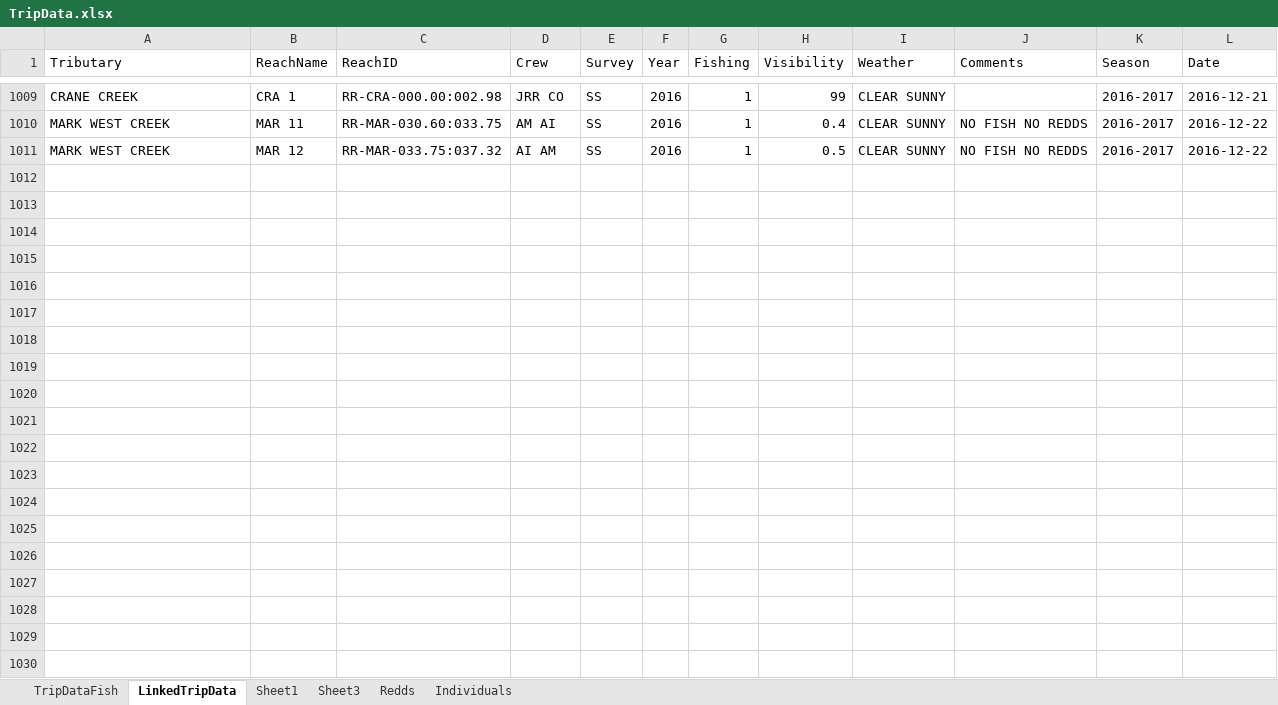
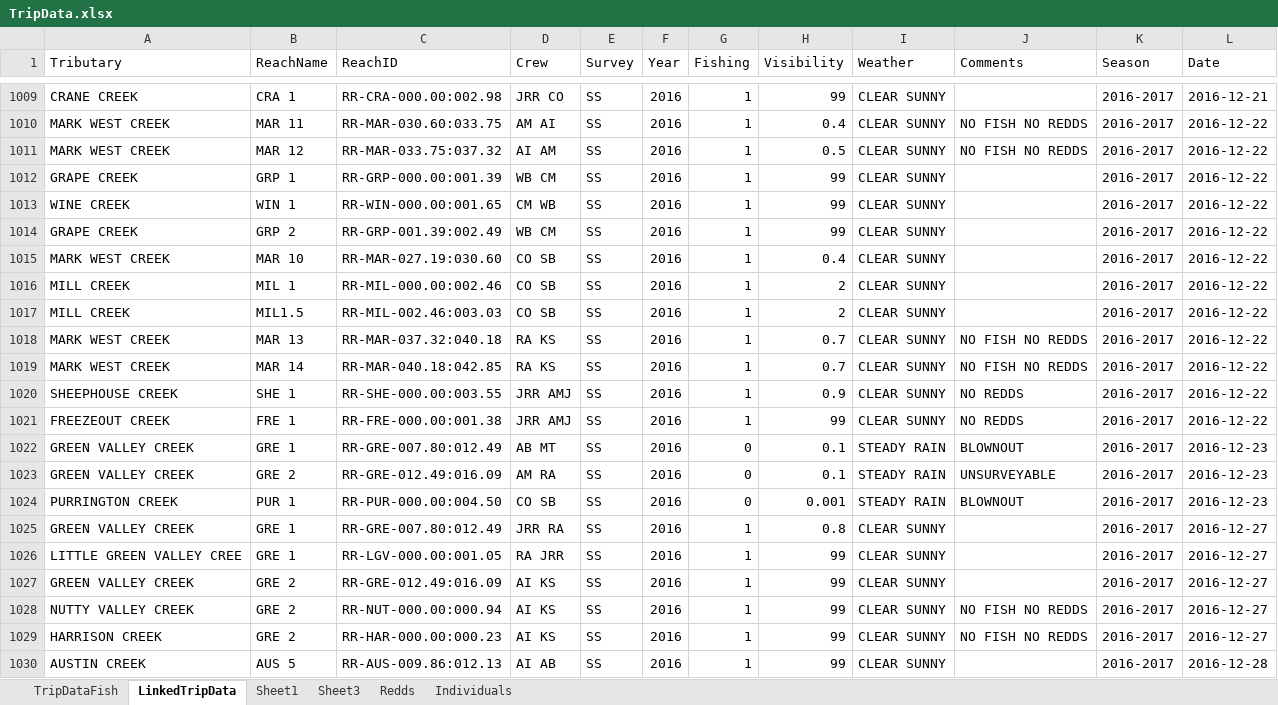
Before and after one commit to akmcclary/SpawnerSurvey, an Excel workbook: Surveyability_Web/TripData.xlsx, sheet LinkedTripData, drawn as a sheet; only a part is shown, gaps mark what is left out; values as stored, in another font and other column widths than the file's, no borders; table styles not drawn; the diff covers the shown part only; the diff names each change by its address in the sheet, - before the commit and + after, or states it on an @@ line.

Commit message:
updated data

```diff
--- a/Surveyability_Web/TripData.xlsx (sheet LinkedTripData)
+++ b/Surveyability_Web/TripData.xlsx (sheet LinkedTripData)
+row 1012: GRAPE CREEK | GRP 1 | RR-GRP-000.00:001.39 | WB CM | SS | 2016 | 1 | 99 | CLEAR SUNNY |  | 2016-2017 | 2016-12-22
+row 1013: WINE CREEK | WIN 1 | RR-WIN-000.00:001.65 | CM WB | SS | 2016 | 1 | 99 | CLEAR SUNNY |  | 2016-2017 | 2016-12-22
+row 1014: GRAPE CREEK | GRP 2 | RR-GRP-001.39:002.49 | WB CM | SS | 2016 | 1 | 99 | CLEAR SUNNY |  | 2016-2017 | 2016-12-22
+row 1015: MARK WEST CREEK | MAR 10 | RR-MAR-027.19:030.60 | CO SB | SS | 2016 | 1 | 0.4 | CLEAR SUNNY |  | 2016-2017 | 2016-12-22
+row 1016: MILL CREEK | MIL 1 | RR-MIL-000.00:002.46 | CO SB | SS | 2016 | 1 | 2 | CLEAR SUNNY |  | 2016-2017 | 2016-12-22
+row 1017: MILL CREEK | MIL1.5 | RR-MIL-002.46:003.03 | CO SB | SS | 2016 | 1 | 2 | CLEAR SUNNY |  | 2016-2017 | 2016-12-22
+row 1018: MARK WEST CREEK | MAR 13 | RR-MAR-037.32:040.18 | RA KS | SS | 2016 | 1 | 0.7 | CLEAR SUNNY | NO FISH NO REDDS | 2016-2017 | 2016-12-22
+row 1019: MARK WEST CREEK | MAR 14 | RR-MAR-040.18:042.85 | RA KS | SS | 2016 | 1 | 0.7 | CLEAR SUNNY | NO FISH NO REDDS | 2016-2017 | 2016-12-22
+row 1020: SHEEPHOUSE CREEK | SHE 1 | RR-SHE-000.00:003.55 | JRR AMJ | SS | 2016 | 1 | 0.9 | CLEAR SUNNY | NO REDDS | 2016-2017 | 2016-12-22
+row 1021: FREEZEOUT CREEK | FRE 1 | RR-FRE-000.00:001.38 | JRR AMJ | SS | 2016 | 1 | 99 | CLEAR SUNNY | NO REDDS | 2016-2017 | 2016-12-22
+row 1022: GREEN VALLEY CREEK | GRE 1 | RR-GRE-007.80:012.49 | AB MT | SS | 2016 | 0 | 0.1 | STEADY RAIN | BLOWNOUT | 2016-2017 | 2016-12-23
+row 1023: GREEN VALLEY CREEK | GRE 2 | RR-GRE-012.49:016.09 | AM RA | SS | 2016 | 0 | 0.1 | STEADY RAIN | UNSURVEYABLE | 2016-2017 | 2016-12-23
+row 1024: PURRINGTON CREEK | PUR 1 | RR-PUR-000.00:004.50 | CO SB | SS | 2016 | 0 | 0.001 | STEADY RAIN | BLOWNOUT | 2016-2017 | 2016-12-23
+row 1025: GREEN VALLEY CREEK | GRE 1 | RR-GRE-007.80:012.49 | JRR RA | SS | 2016 | 1 | 0.8 | CLEAR SUNNY |  | 2016-2017 | 2016-12-27
+row 1026: LITTLE GREEN VALLEY CREE | GRE 1 | RR-LGV-000.00:001.05 | RA JRR | SS | 2016 | 1 | 99 | CLEAR SUNNY |  | 2016-2017 | 2016-12-27
+row 1027: GREEN VALLEY CREEK | GRE 2 | RR-GRE-012.49:016.09 | AI KS | SS | 2016 | 1 | 99 | CLEAR SUNNY |  | 2016-2017 | 2016-12-27
+row 1028: NUTTY VALLEY CREEK | GRE 2 | RR-NUT-000.00:000.94 | AI KS | SS | 2016 | 1 | 99 | CLEAR SUNNY | NO FISH NO REDDS | 2016-2017 | 2016-12-27
+row 1029: HARRISON CREEK | GRE 2 | RR-HAR-000.00:000.23 | AI KS | SS | 2016 | 1 | 99 | CLEAR SUNNY | NO FISH NO REDDS | 2016-2017 | 2016-12-27
+row 1030: AUSTIN CREEK | AUS 5 | RR-AUS-009.86:012.13 | AI AB | SS | 2016 | 1 | 99 | CLEAR SUNNY |  | 2016-2017 | 2016-12-28
```
Also changed, not shown: 33 added rows, 13 moved rows and 1 edited cell elsewhere in this sheet, sheet Individuals, sheet TripDataFish, sheet Redds, 5 other files.
